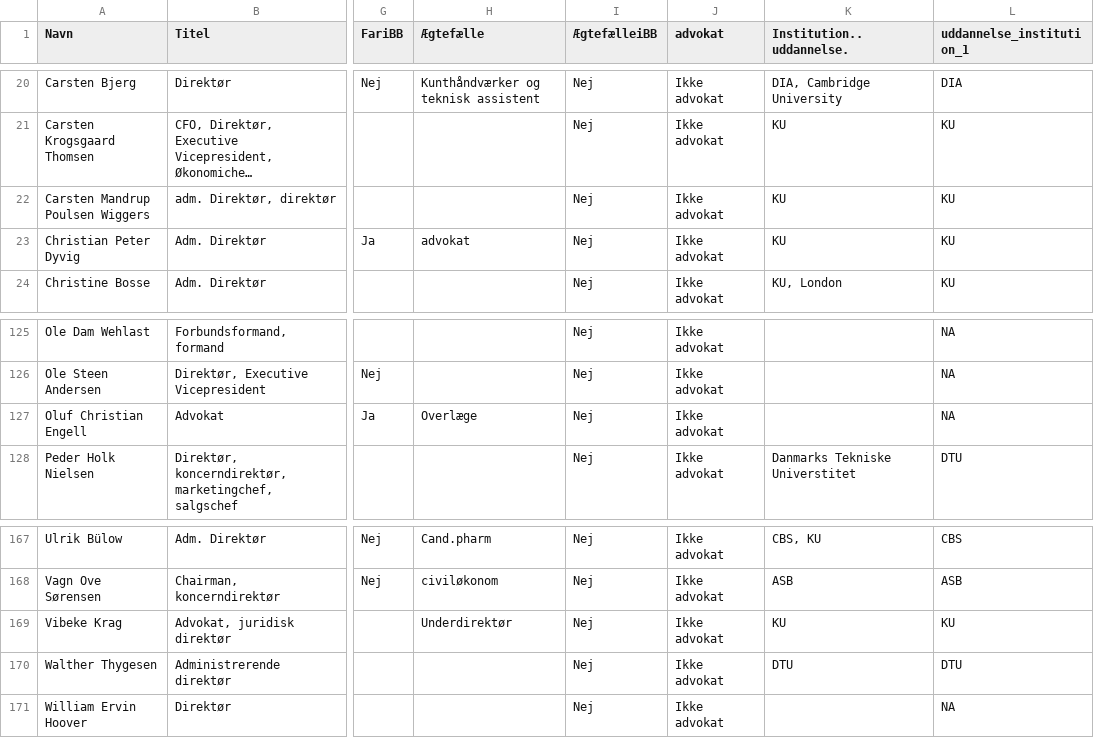
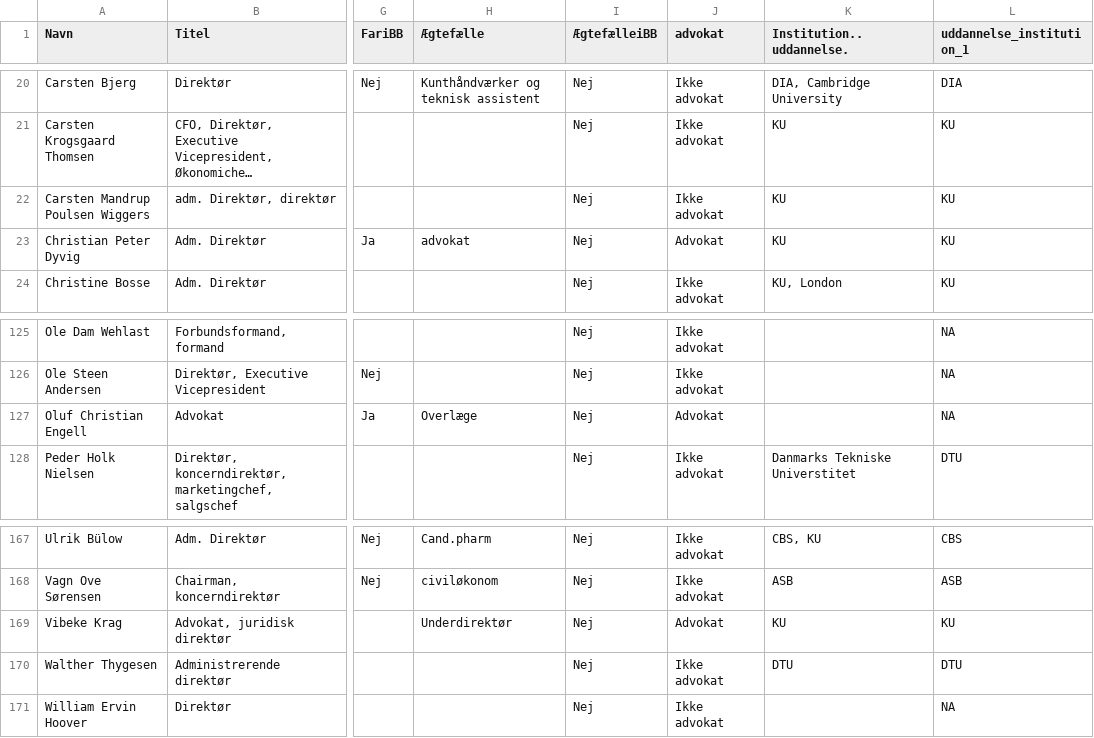
Before and after one commit to antongrau/soc.sna, a CSV file: Data_inderkreds_individer.csv, drawn as a sheet; only a part is shown, gaps mark what is left out; long unchanged cells end in …; the diff names each change by its address in the sheet, - before the commit and + after, or states it on an @@ line.

Commit message:
hurra!
nye og bedre data

```diff
--- a/Data_inderkreds_individer.csv
+++ b/Data_inderkreds_individer.csv
-J23 (advokat): Ikke advokat
+J23 (advokat): Advokat
-J127 (advokat): Ikke advokat
+J127 (advokat): Advokat
-J169 (advokat): Ikke advokat
+J169 (advokat): Advokat
```
